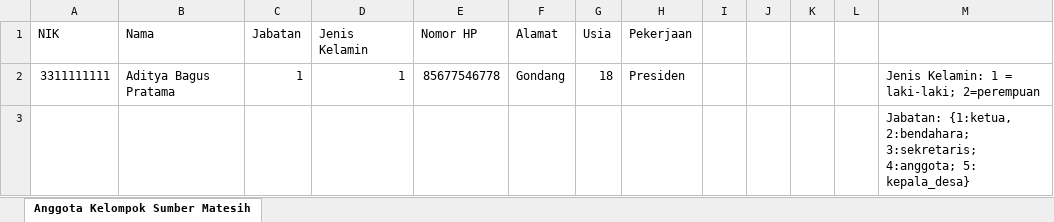
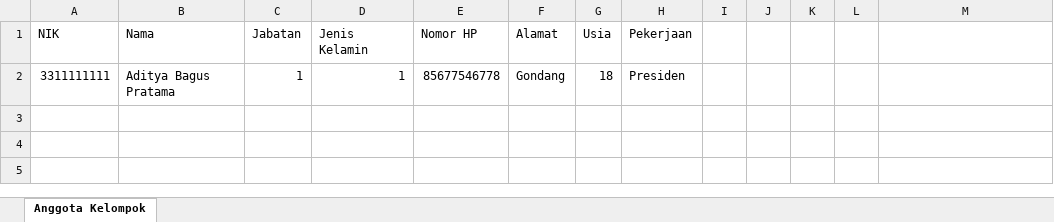
Before and after one commit to bytadit/bangunmulyo, an Excel workbook: public/templates/template-anggota.xlsx, sheet Anggota Kelompok, drawn as a sheet; values as stored, in another font and other column widths than the file's, no borders; the diff names each change by its address in the sheet, - before the commit and + after, or states it on an @@ line.

Commit message:
repair template anggota

```diff
--- a/public/templates/template-anggota.xlsx (sheet Anggota Kelompok)
+++ b/public/templates/template-anggota.xlsx (sheet Anggota Kelompok)
-sheet tab: Anggota Kelompok Sumber Matesih
+sheet tab: Anggota Kelompok
-M2: Jenis Kelamin: 1 = laki-laki; 2=perempuan
+M2: (empty)
-row 3:  |  |  |  |  |  |  |  |  |  |  |  | Jabatan: {1:ketua, 2:bendahara; 3:sekretaris; 4:anggota; 5: kepala_desa}
```
Also changed, not shown: 1 other file.
